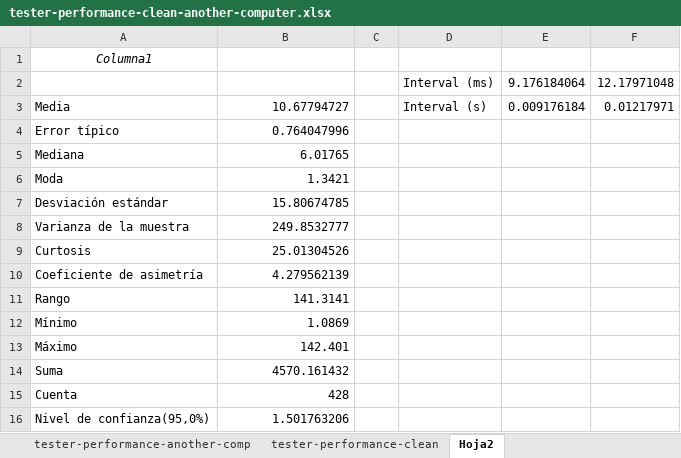
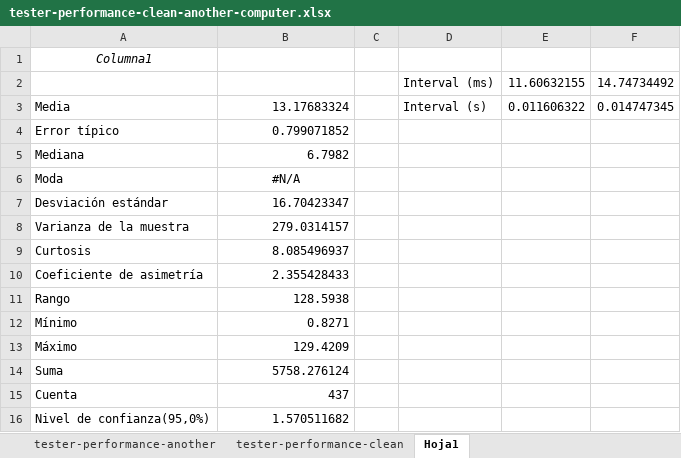
Before and after one commit to aaronma300604/DP2-C01-31, an Excel workbook: reports/Student #1/tester-performance-clean-another-computer.xlsx, sheet Hoja1, drawn as a sheet; values as stored, in another font and other column widths than the file's, no borders; removed rows and columns are numbered as before the commit, all else as after; the diff names each change by its address in the sheet, - before the commit and + after, or states it on an @@ line.

```diff
--- a/reports/Student #1/tester-performance-clean-another-computer.xlsx (sheet Hoja1)
+++ b/reports/Student #1/tester-performance-clean-another-computer.xlsx (sheet Hoja1)
-sheet tab: tester-performance-another-comp
+sheet tab: tester-performance-another
-sheet tab: Hoja2
+sheet tab: Hoja1
-row 2:  |  |  | Interval (ms) | 9.176184064 | 12.17971048
+row 2:  |  |  | Interval (ms) | 11.60632155 | 14.74734492
-B3: 10.67794727
+B3: 13.17683324
-E3: 0.009176184
+E3: 0.011606322
-F3: 0.01217971
+F3: 0.014747345
-B4: 0.764047996
+B4: 0.799071852
-B5: 6.01765
+B5: 6.7982
-B6: 1.3421
+B6: #N/A
-B6 alignment: right
+B6 alignment: center
-B7: 15.80674785
+B7: 16.70423347
-B8: 249.8532777
+B8: 279.0314157
-B9: 25.01304526
+B9: 8.085496937
-B10: 4.279562139
+B10: 2.355428433
-B11: 141.3141
+B11: 128.5938
-B12: 1.0869
+B12: 0.8271
-B13: 142.401
+B13: 129.4209
-B14: 4570.161432
+B14: 5758.276124
-B15: 428
+B15: 437
-B16: 1.501763206
+B16: 1.570511682
```
Also changed, not shown: sheet tester-performance-another, sheet tester-performance-clean, hidden cells, charts or pictures, 1 other file.
